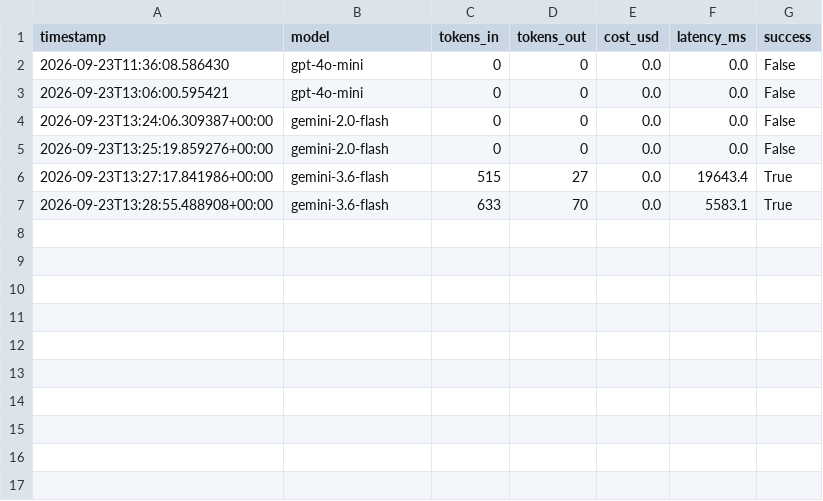
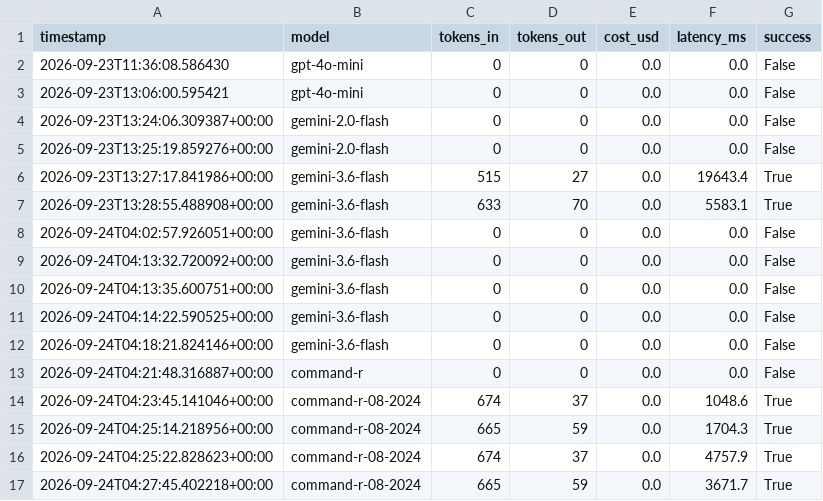
Before and after one commit to ccbocanegrav-ui/HW_03_202602_InteractiveProject, a CSV file: tarea1_rag_normativo/logs/cost_log.csv, drawn as a sheet.

```diff
--- a/tarea1_rag_normativo/logs/cost_log.csv
+++ b/tarea1_rag_normativo/logs/cost_log.csv
@@ -7 +7,11 @@ timestamp,model,tokens_in,tokens_out,cost_usd,latency_ms,success
 2026-09-23T13:28:55.488908+00:00,gemini-3.6-flash,633,70,0.0,5583.1,True
+2026-09-24T04:02:57.926051+00:00,gemini-3.6-flash,0,0,0.0,0.0,False
+2026-09-24T04:13:32.720092+00:00,gemini-3.6-flash,0,0,0.0,0.0,False
+2026-09-24T04:13:35.600751+00:00,gemini-3.6-flash,0,0,0.0,0.0,False
+2026-09-24T04:14:22.590525+00:00,gemini-3.6-flash,0,0,0.0,0.0,False
+2026-09-24T04:18:21.824146+00:00,gemini-3.6-flash,0,0,0.0,0.0,False
+2026-09-24T04:21:48.316887+00:00,command-r,0,0,0.0,0.0,False
+2026-09-24T04:23:45.141046+00:00,command-r-08-2024,674,37,0.0,1048.6,True
+2026-09-24T04:25:14.218956+00:00,command-r-08-2024,665,59,0.0,1704.3,True
+2026-09-24T04:25:22.828623+00:00,command-r-08-2024,674,37,0.0,4757.9,True
+2026-09-24T04:27:45.402218+00:00,command-r-08-2024,665,59,0.0,3671.7,True
```
Also changed, not shown: tarea1_rag_normativo/eval/preguntas.csv, 25 other files.
